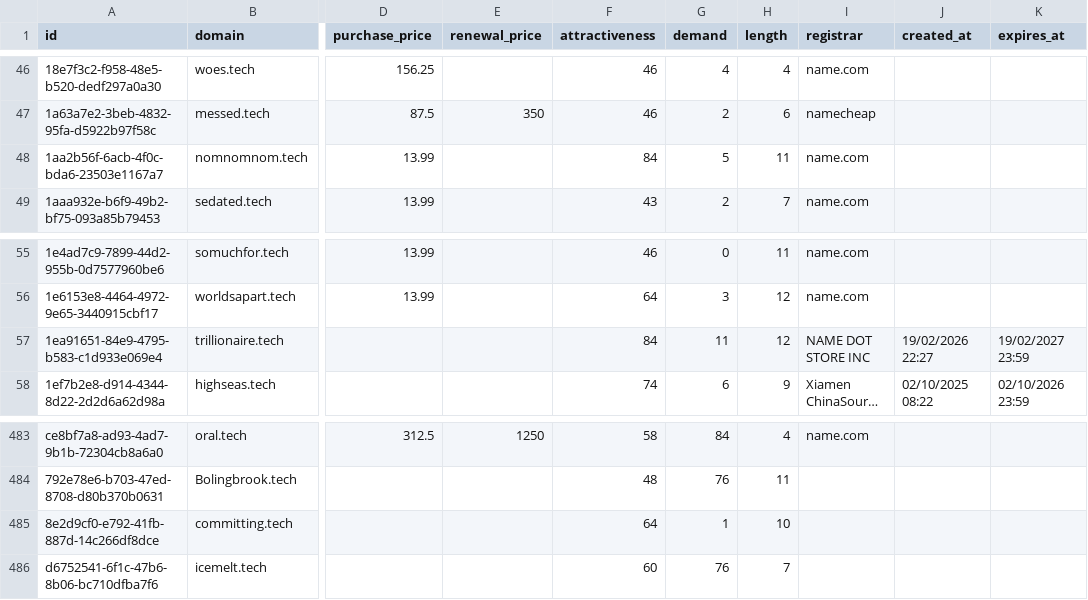
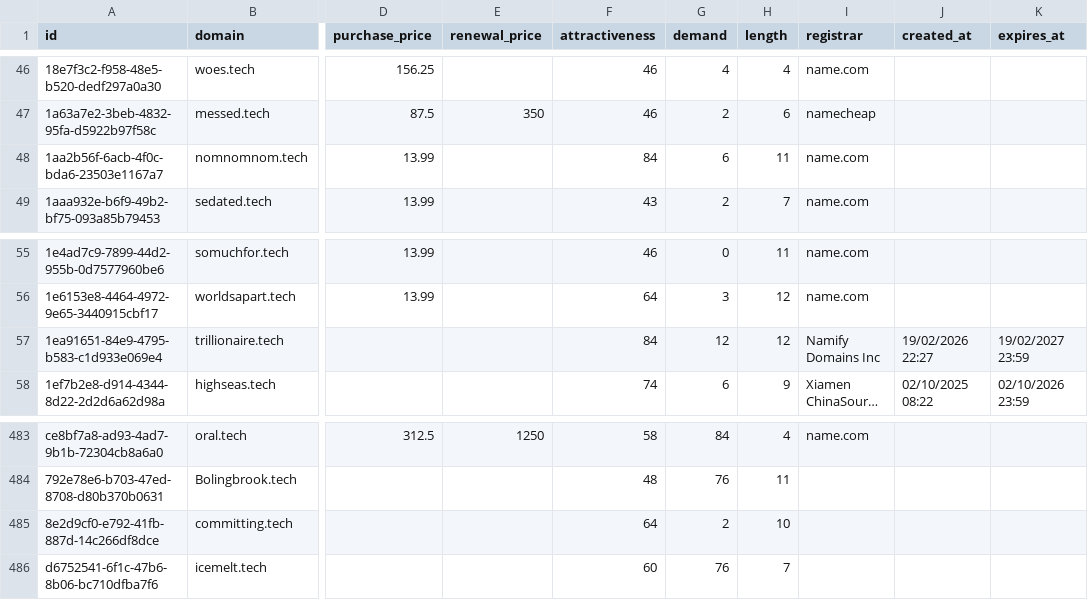
Before and after one commit to UniqueDomains/tech-oneword-domains, a CSV file: tech.csv, drawn as a sheet; only a part is shown, gaps mark what is left out; long unchanged cells end in …; the diff names each change by its address in the sheet, - before the commit and + after, or states it on an @@ line.

Commit message:
Domains update

```diff
--- a/tech.csv
+++ b/tech.csv
-G48 (demand): 5
+G48 (demand): 6
-G57 (demand): 11
+G57 (demand): 12
-I57 (registrar): NAME DOT STORE INC
+I57 (registrar): Namify Domains Inc
-G485 (demand): 1
+G485 (demand): 2
```
Also changed, not shown: 4 other files.
